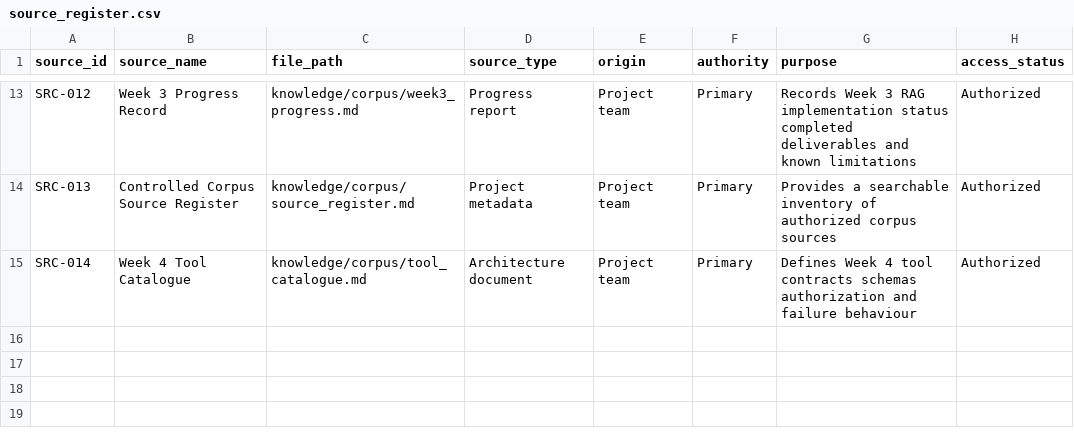
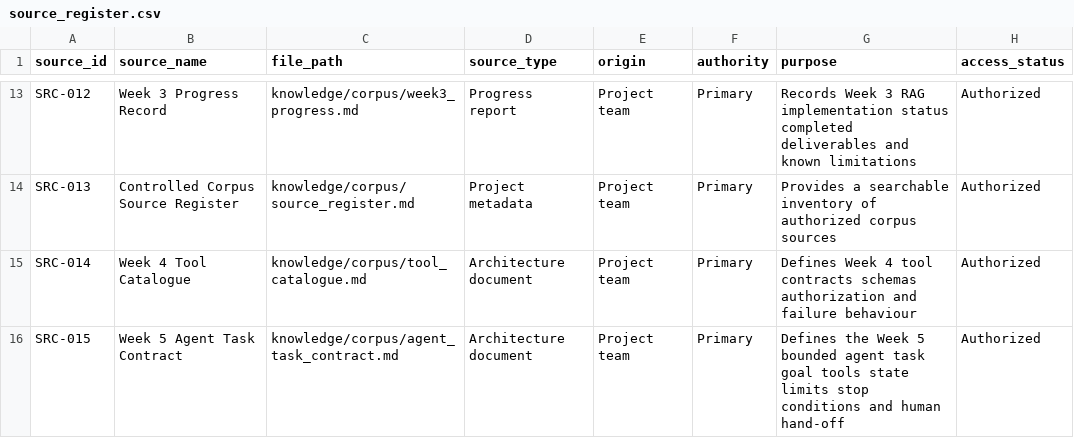
Before and after one commit to ambroseonyanga/Software-engineering-QA-agent-GroupO, a CSV file: knowledge/source_register.csv, drawn as a sheet; only a part is shown, gaps mark what is left out; the diff names each change by its address in the sheet, - before the commit and + after, or states it on an @@ line.

Commit message:
Week 5

```diff
--- a/knowledge/source_register.csv
+++ b/knowledge/source_register.csv
+row 16: SRC-015 | Week 5 Agent Task Contract | knowledge/corpus/agent_task_contract.md | Architecture document | Project team | Primary | Defines the Week 5 bounded agent task goal tools state limits stop conditions and human hand-off | Authorized
```
Also changed, not shown: 15 other files.
